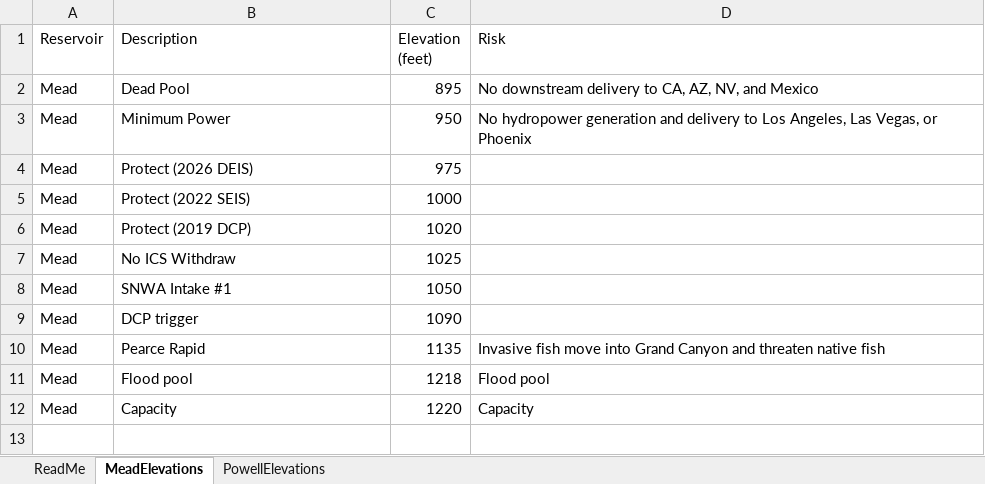
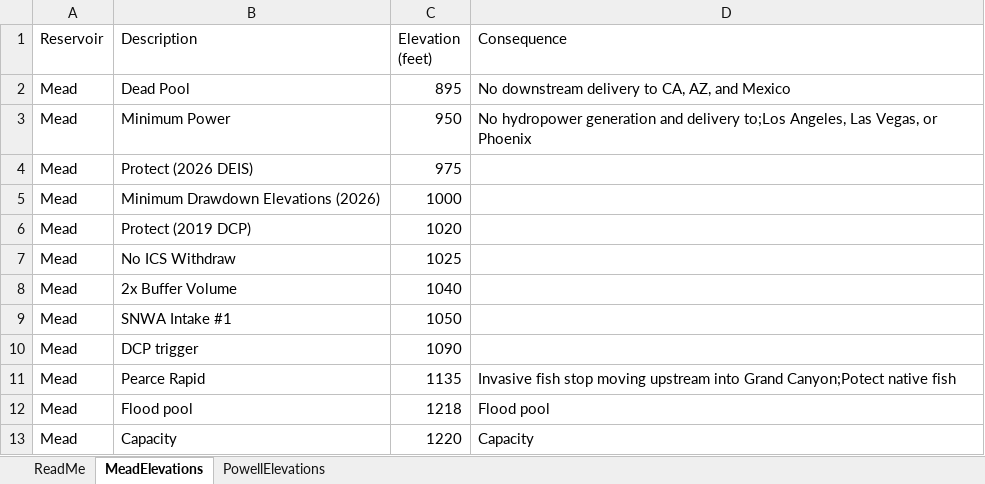
Before and after one commit to ImmersiveModelsColoradoRiver/MinimumDrawdownElevations, an Excel workbook: R-Figs/AutoReadUSBRData/ReservoirElevationDefinitions.xlsx, sheet MeadElevations, drawn as a sheet; values as stored, in another font and other column widths than the file's, no borders; addresses are those after the commit; the diff names each change by its address in the sheet, - before the commit and + after, or states it on an @@ line.

```diff
--- a/R-Figs/AutoReadUSBRData/ReservoirElevationDefinitions.xlsx (sheet MeadElevations)
+++ b/R-Figs/AutoReadUSBRData/ReservoirElevationDefinitions.xlsx (sheet MeadElevations)
-D1: Risk
+D1: Consequence
-D2 (Consequence): …CA, AZ, NV, and Mexico
+D2 (Consequence): …CA, AZ, and Mexico
-D3 (Consequence): …and delivery to Los Angeles, Las…
+D3 (Consequence): …and delivery to;Los Angeles, Las…
-B5 (Description): Protect (2022 SEIS)
+B5 (Description): Minimum Drawdown Elevations (2026)
+row 8: Mead | 2x Buffer Volume | 1040
-D11 (Consequence): Invasive fish move into Grand Canyon and threaten native fish
+D11 (Consequence): Invasive fish stop moving upstream into Grand Canyon;Potect native fish
```
Also changed, not shown: sheet PowellElevations, R-Figs/AutoReadUSBRData/Bathymetry.xlsx.
